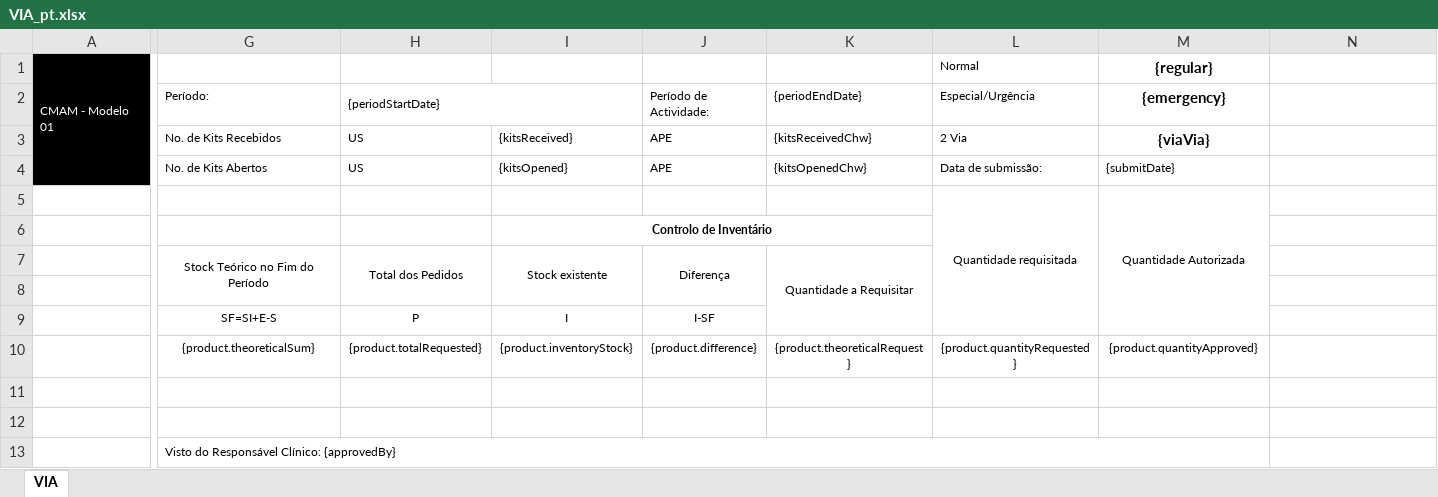
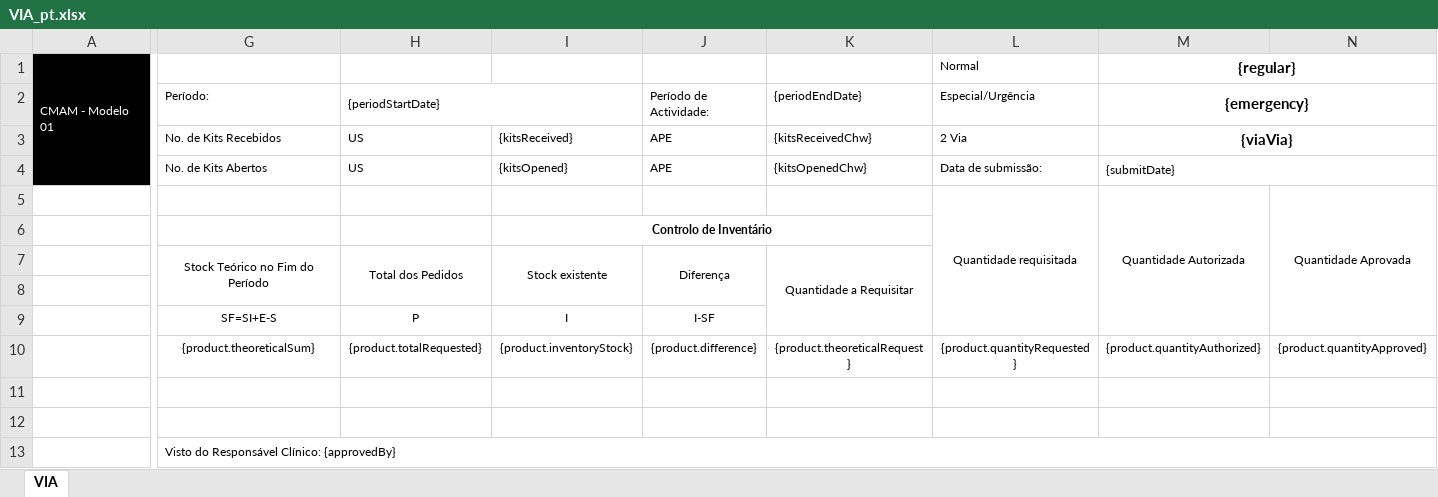
Before and after one commit to SIGLUS/siglus-api, an Excel workbook: src/main/resources/static/requisition/VIA_pt.xlsx, sheet VIA, drawn as a sheet; only a part is shown, gaps mark what is left out; values as stored, in another font and other column widths than the file's, no borders; charts and pictures not drawn; the diff names each change by its address in the sheet, - before the commit and + after, or states it on an @@ line.

Commit message:
[pinghe] #637 update excel

```diff
--- a/src/main/resources/static/requisition/VIA_pt.xlsx (sheet VIA)
+++ b/src/main/resources/static/requisition/VIA_pt.xlsx (sheet VIA)
+M1:N1 merged
+M2:N2 merged
+M3:N3 merged
+M4:N4 merged
-N5: (empty)
+N5: Quantidade Aprovada
+N5:N9 merged
-M10 ({emergency}): {product.quantityApproved}
+M10 ({emergency}): {product.quantityAuthorized}
-N10: (empty)
+N10: {product.quantityApproved}
-G13:M13 merged
+G13:N13 merged
```
Also changed, not shown: src/main/resources/static/requisition/MTB_pt.xlsx, src/main/resources/static/requisition/TARV_pt.xlsx, 6 other files.
